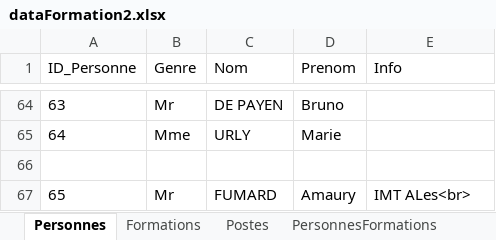
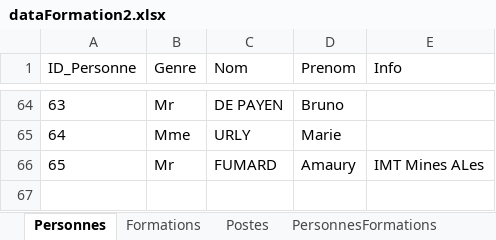
Before and after one commit to Amauryf45/Amauryf45-MissionIMTMinesAlesDEXEL, an Excel workbook: src/data/dataFormation2.xlsx, sheet Personnes, drawn as a sheet; only a part is shown, gaps mark what is left out; values as stored, in another font and other column widths than the file's, no borders; removed rows and columns are numbered as before the commit, all else as after; the diff names each change by its address in the sheet, - before the commit and + after, or states it on an @@ line.

```diff
--- a/src/data/dataFormation2.xlsx (sheet Personnes)
+++ b/src/data/dataFormation2.xlsx (sheet Personnes)
-row 66: (empty)
-E66 (Info): IMT ALes<br>
+E66 (Info): IMT Mines ALes
```
Also changed, not shown: sheet PersonnesCompetences, sheet PersonnesFormations, 9 other files.
